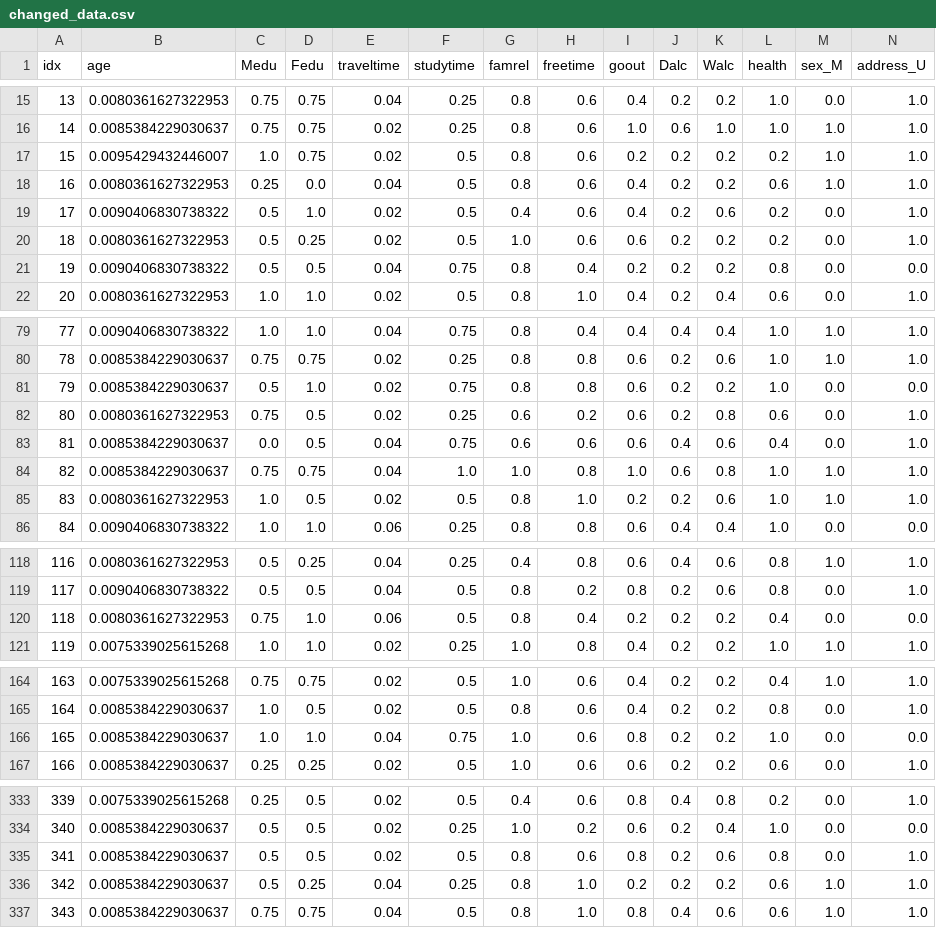
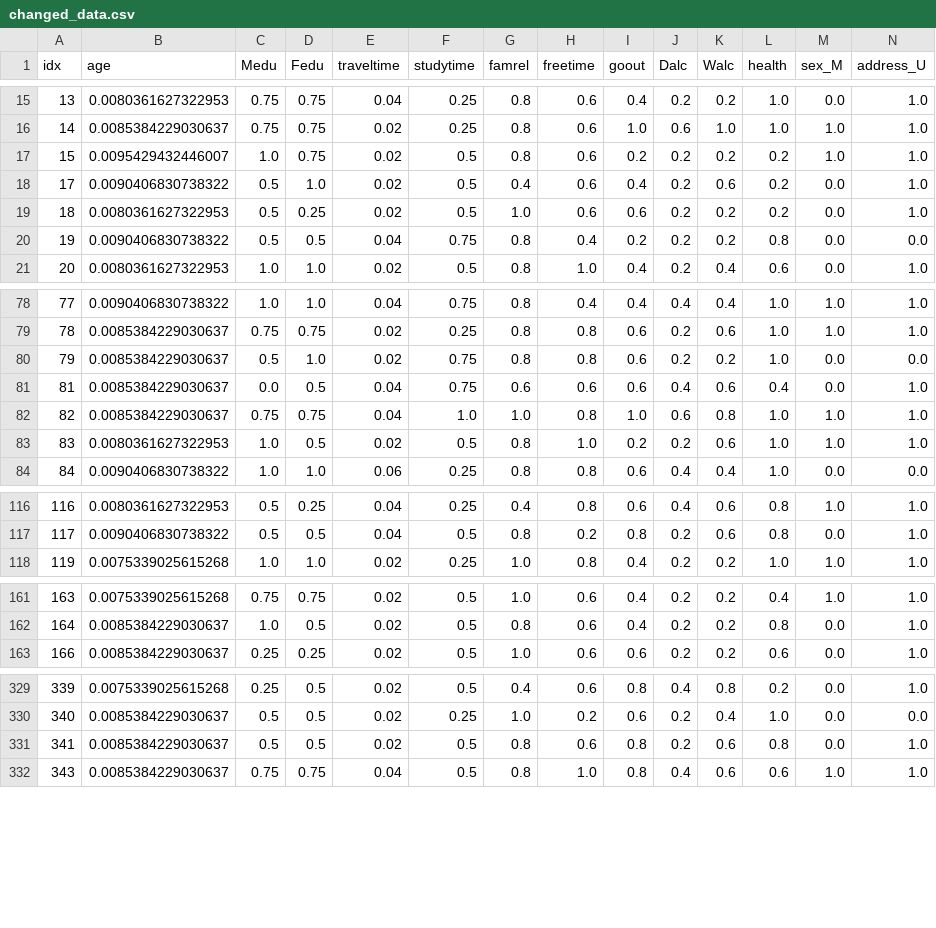
Before and after one commit to Larong11/AESC_ML, a CSV file: task 2/changed_data.csv, drawn as a sheet; only a part is shown, gaps mark what is left out; rows hold the shown columns only; the diff covers the shown part only; the diff names each change by its address in the sheet, - before the commit and + after, or states it on an @@ line.

Commit message:
better values

```diff
--- a/task 2/changed_data.csv
+++ b/task 2/changed_data.csv
-row 18: 16 | 0.0080361627322953 | 0.25 | 0.0 | 0.04 | 0.5 | 0.8 | 0.6 | 0.4 | 0.2 | 0.2 | 0.6 | 1.0 | 1.0
-row 82: 80 | 0.0080361627322953 | 0.75 | 0.5 | 0.02 | 0.25 | 0.6 | 0.2 | 0.6 | 0.2 | 0.8 | 0.6 | 0.0 | 1.0
-row 120: 118 | 0.0080361627322953 | 0.75 | 1.0 | 0.06 | 0.5 | 0.8 | 0.4 | 0.2 | 0.2 | 0.2 | 0.4 | 0.0 | 0.0
-row 166: 165 | 0.0085384229030637 | 1.0 | 1.0 | 0.04 | 0.75 | 1.0 | 0.6 | 0.8 | 0.2 | 0.2 | 1.0 | 0.0 | 0.0
-row 336: 342 | 0.0085384229030637 | 0.5 | 0.25 | 0.04 | 0.25 | 0.8 | 1.0 | 0.2 | 0.2 | 0.2 | 0.6 | 1.0 | 1.0
```
Also changed, not shown: 2 removed rows elsewhere in this file, task 2/changed_scores.csv, 1 other file.
